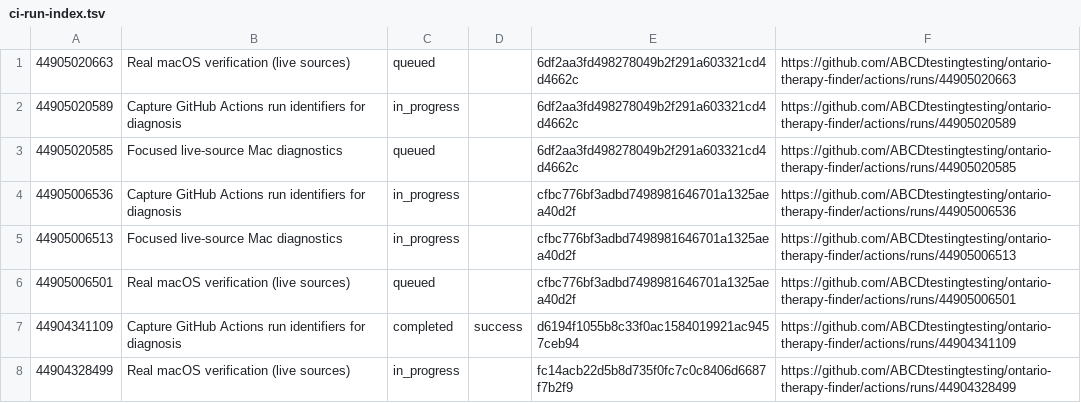
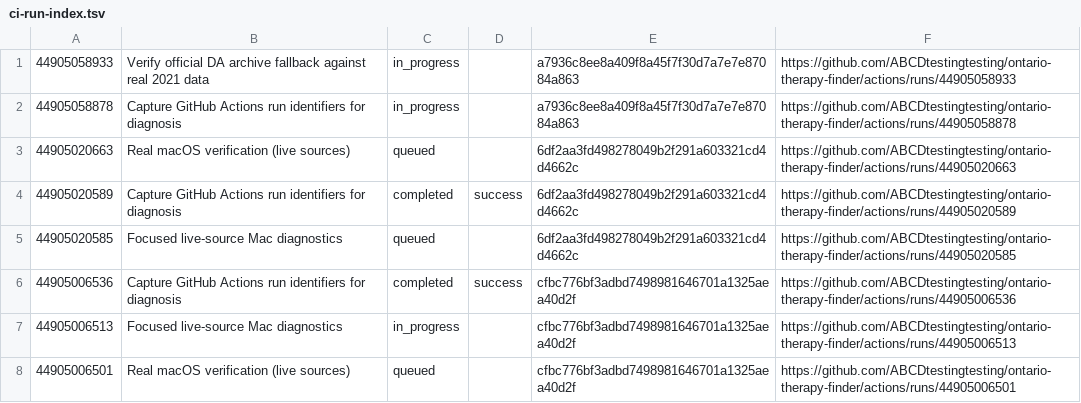
Before and after one commit to ABCDtestingtesting/ontario-therapy-finder, a TSV file: ci-run-index.tsv, drawn as a sheet; only a part is shown; the shorter side is filled out with more unchanged rows.

```diff
--- a/ci-run-index.tsv
+++ b/ci-run-index.tsv
@@ -1,5 +1,7 @@
+44905058933	Verify official DA archive fallback against real 2021 data	in_progress		a7936c8ee8a409f8a45f7f30d7a7e7e87084a863	https://github.com/ABCDtestingtesting/ontario-therapy-finder/actions/runs/44905058933
+44905058878	Capture GitHub Actions run identifiers for diagnosis	in_progress		a7936c8ee8a409f8a45f7f30d7a7e7e87084a863	https://github.com/ABCDtestingtesting/ontario-therapy-finder/actions/runs/44905058878
 44905020663	Real macOS verification (live sources)	queued		6df2aa3fd498278049b2f291a603321cd4d4662c	https://github.com/ABCDtestingtesting/ontario-therapy-finder/actions/runs/44905020663
-44905020589	Capture GitHub Actions run identifiers for diagnosis	in_progress		6df2aa3fd498278049b2f291a603321cd4d4662c	https://github.com/ABCDtestingtesting/ontario-therapy-finder/actions/runs/44905020589
+44905020589	Capture GitHub Actions run identifiers for diagnosis	completed	success	6df2aa3fd498278049b2f291a603321cd4d4662c	https://github.com/ABCDtestingtesting/ontario-therapy-finder/actions/runs/44905020589
 44905020585	Focused live-source Mac diagnostics	queued		6df2aa3fd498278049b2f291a603321cd4d4662c	https://github.com/ABCDtestingtesting/ontario-therapy-finder/actions/runs/44905020585
-44905006536	Capture GitHub Actions run identifiers for diagnosis	in_progress		cfbc776bf3adbd7498981646701a1325aea40d2f	https://github.com/ABCDtestingtesting/ontario-therapy-finder/actions/runs/44905006536
+44905006536	Capture GitHub Actions run identifiers for diagnosis	completed	success	cfbc776bf3adbd7498981646701a1325aea40d2f	https://github.com/ABCDtestingtesting/ontario-therapy-finder/actions/runs/44905006536
 44905006513	Focused live-source Mac diagnostics	in_progress		cfbc776bf3adbd7498981646701a1325aea40d2f	https://github.com/ABCDtestingtesting/ontario-therapy-finder/actions/runs/44905006513
```
Also changed, not shown: ci-job-index.tsv.
